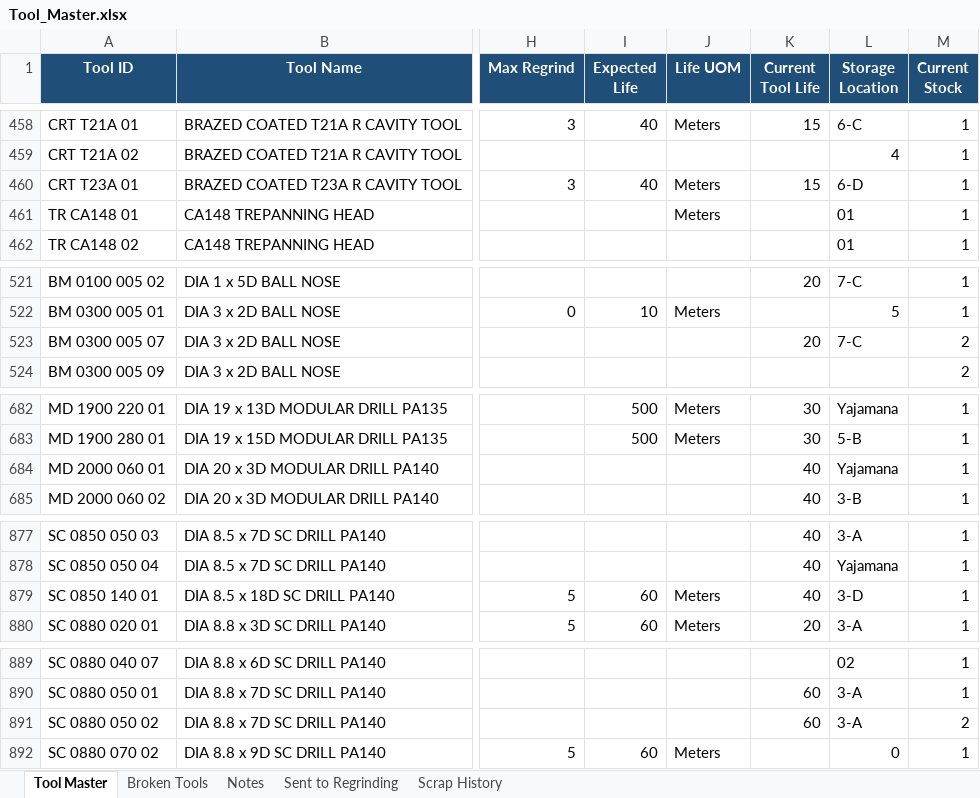
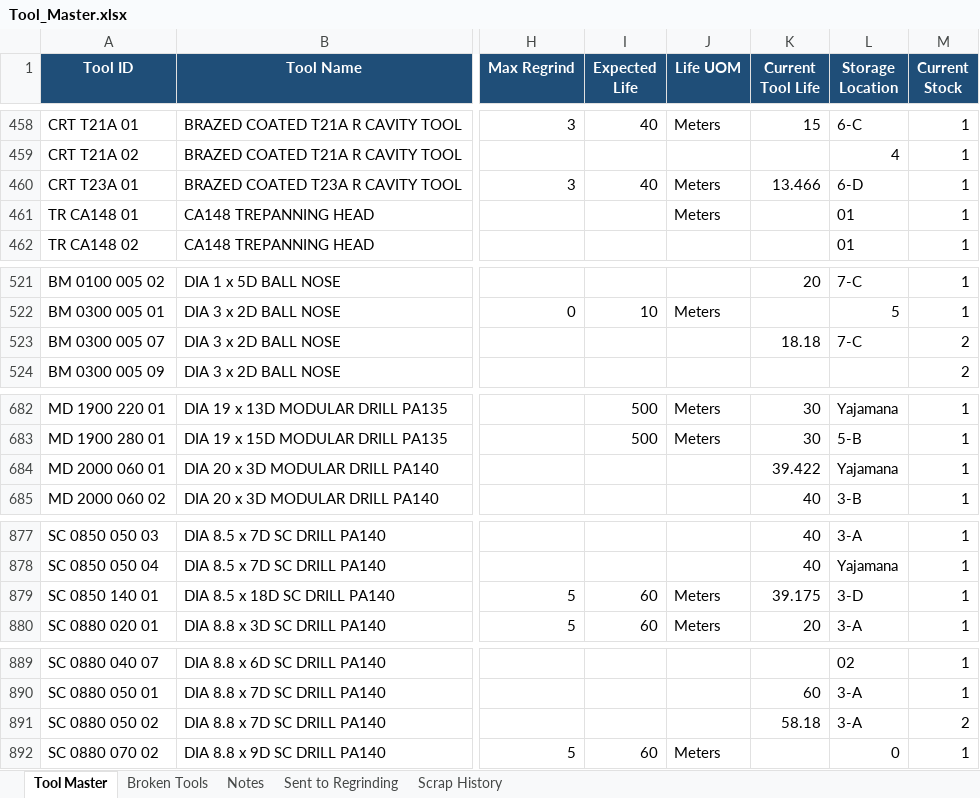
Before and after one commit to DarshanCat/AI-TMS, an Excel workbook: Tool_Master.xlsx, sheet Tool Master, drawn as a sheet; only a part is shown, gaps mark what is left out; values as stored, in another font and other column widths than the file's, no borders; the diff covers the shown part only; the diff names each change by its address in the sheet, - before the commit and + after, or states it on an @@ line.

```diff
--- a/Tool_Master.xlsx (sheet Tool Master)
+++ b/Tool_Master.xlsx (sheet Tool Master)
-K460 (Current Tool Life): 15
+K460 (Current Tool Life): 13.466
-K523 (Current Tool Life): 20
+K523 (Current Tool Life): 18.18
-K684 (Current Tool Life): 40
+K684 (Current Tool Life): 39.422
-K879 (Current Tool Life): 40
+K879 (Current Tool Life): 39.175
-K891 (Current Tool Life): 60
+K891 (Current Tool Life): 58.18
```
Also changed, not shown: 4 added rows and 15 edited cells elsewhere in this sheet, Tool_Inventory.xlsx, Tool_Ledger.xlsx, 2 other files.
